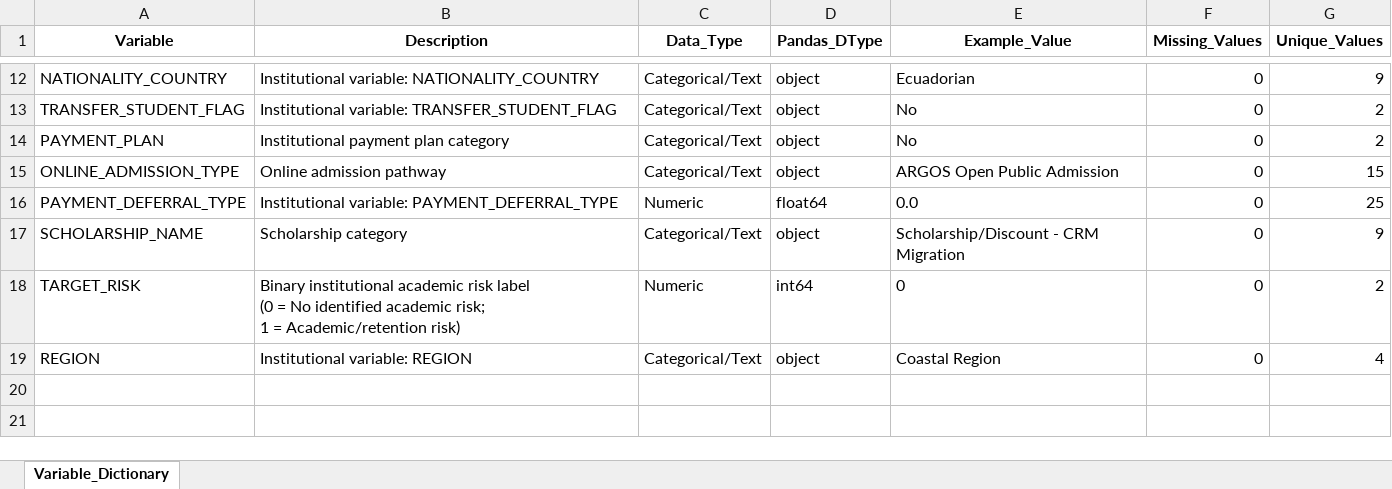
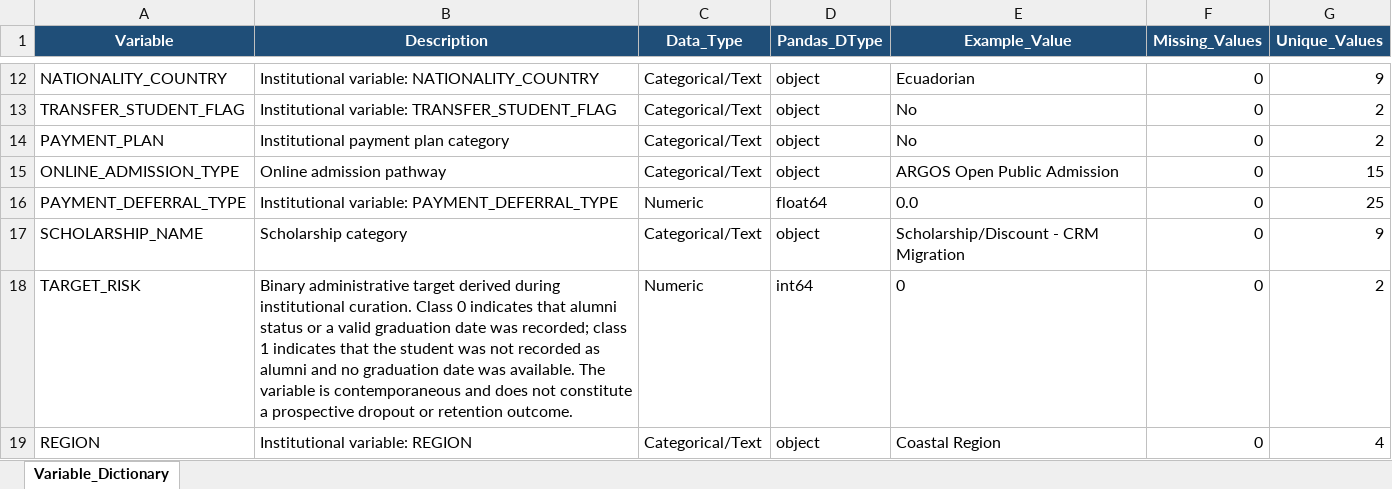
Before and after one commit to jrhechavarriah/ECOTEC_Online_Student_Risk_Dataset, an Excel workbook: metadata/variable_dictionary.xlsx, sheet Variable_Dictionary, drawn as a sheet; only a part is shown, gaps mark what is left out; values as stored, in another font and other column widths than the file's, no borders; ↵ is a line break in a cell; the diff names each change by its address in the sheet, - before the commit and + after, or states it on an @@ line.

```diff
--- a/metadata/variable_dictionary.xlsx (sheet Variable_Dictionary)
+++ b/metadata/variable_dictionary.xlsx (sheet Variable_Dictionary)
@@ A1:G1 fill: none → #1F4E78, text colour: black → #FFFFFF @@
-B18 (Description): Binary institutional academic risk label ↵ (0 = No identified academic risk; ↵ 1 = Academic/retention risk)
+B18 (Description): Binary administrative target derived during institutional curation. Class 0 indicates that alumni status or a valid graduation date was recorded; class 1 indicates that the student was not recorded as alumni and no graduation date was available. The variable is contemporaneous and does not constitute a prospective dropout or retention outcome.
```
Also changed, not shown: 4 other files.
